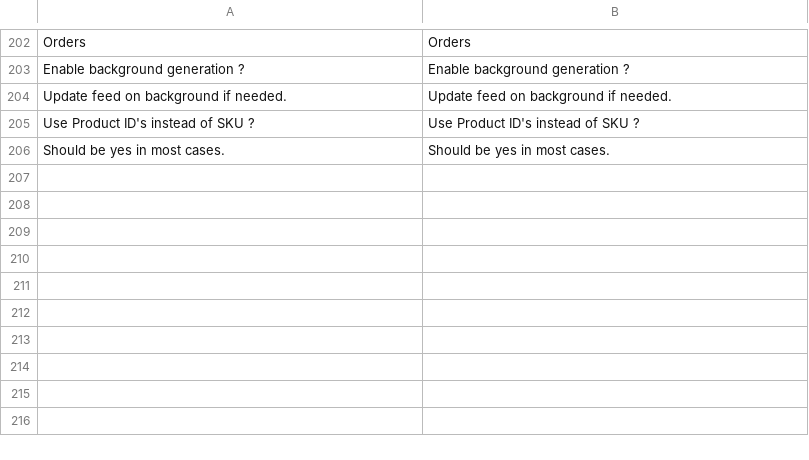
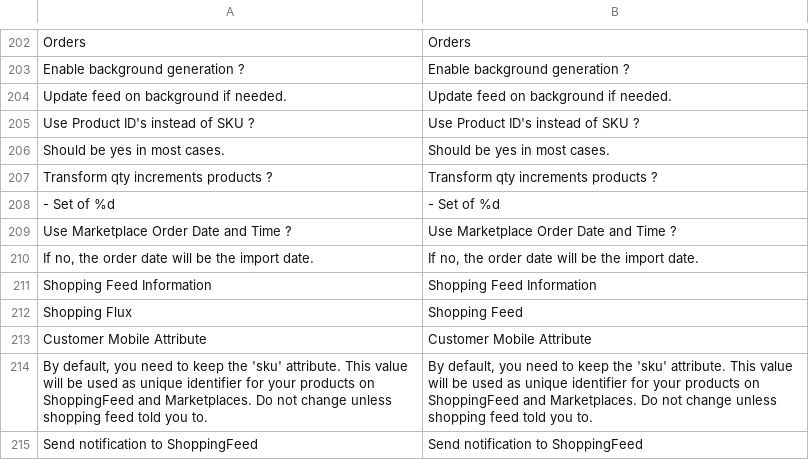
Before and after one commit to OpenMageModuleFostering/profileolabs_shoppingflux, a CSV file: app/locale/en_US/Profileolabs_Shoppingflux.csv, drawn as a sheet; only a part is shown, gaps mark what is left out.

```diff
--- a/app/locale/en_US/Profileolabs_Shoppingflux.csv
+++ b/app/locale/en_US/Profileolabs_Shoppingflux.csv
@@ -206 +206,10 @@
 "Should be yes in most cases.","Should be yes in most cases."
+"Transform qty increments products ?","Transform qty increments products ?"
+" - Set of %d"," - Set of %d"
+"Use Marketplace Order Date and Time ?","Use Marketplace Order Date and Time ?"
+"If no, the order date will be the import date.","If no, the order date will be the import date."
+"Shopping Feed Information","Shopping Feed Information"
+"Shopping Flux","Shopping Feed"
+"Customer Mobile Attribute","Customer Mobile Attribute"
+"By default, you need to keep the 'sku' attribute. This value will be used as unique identifier for your products on ShoppingFeed and Marketplaces. Do not change unless shopping feed told you to.","By default, you need to keep the 'sku' attribute. This value will be used as unique identifier for your products on ShoppingFeed and Marketplaces. Do not change unless shopping feed told you to."
+"Send notification to ShoppingFeed","Send notification to ShoppingFeed"
```
Also changed, not shown: app/locale/fr_FR/Profileolabs_Shoppingflux.csv, 36 other files.
